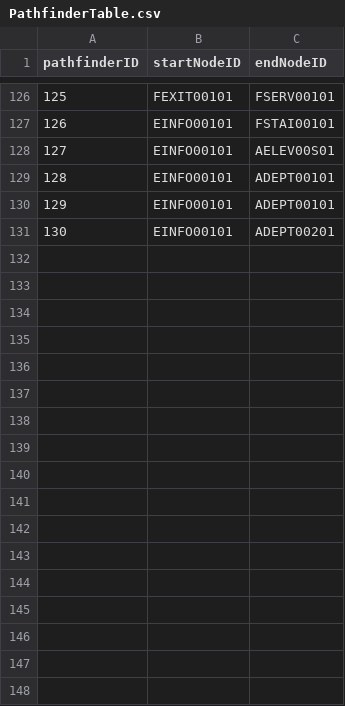
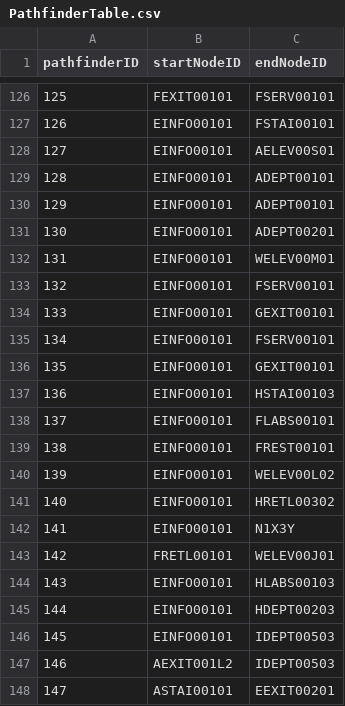
Before and after one commit to jgrimm3/Brigham-and-Womens-Pathfinding-Application, a CSV file: PathfinderTable.csv, drawn as a sheet; only a part is shown, gaps mark what is left out; the diff names each change by its address in the sheet, - before the commit and + after, or states it on an @@ line.

```diff
--- a/PathfinderTable.csv
+++ b/PathfinderTable.csv
+row 132: 131 | EINFO00101 | WELEV00M01
+row 133: 132 | EINFO00101 | FSERV00101
+row 134: 133 | EINFO00101 | GEXIT00101
+row 135: 134 | EINFO00101 | FSERV00101
+row 136: 135 | EINFO00101 | GEXIT00101
+row 137: 136 | EINFO00101 | HSTAI00103
+row 138: 137 | EINFO00101 | FLABS00101
+row 139: 138 | EINFO00101 | FREST00101
+row 140: 139 | EINFO00101 | WELEV00L02
+row 141: 140 | EINFO00101 | HRETL00302
+row 142: 141 | EINFO00101 | N1X3Y
+row 143: 142 | FRETL00101 | WELEV00J01
+row 144: 143 | EINFO00101 | HLABS00103
+row 145: 144 | EINFO00101 | HDEPT00203
+row 146: 145 | EINFO00101 | IDEPT00503
+row 147: 146 | AEXIT001L2 | IDEPT00503
+row 148: 147 | ASTAI00101 | EEXIT00201
```
Also changed, not shown: LogTable.csv, 2 other files.
